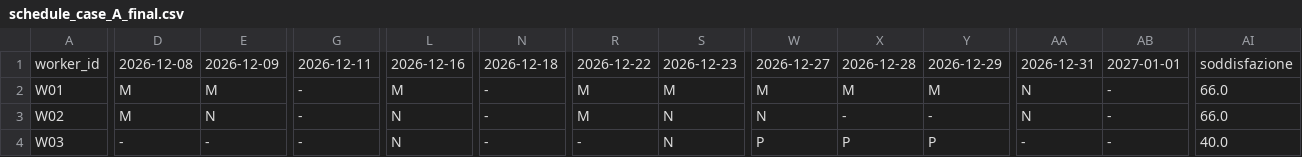
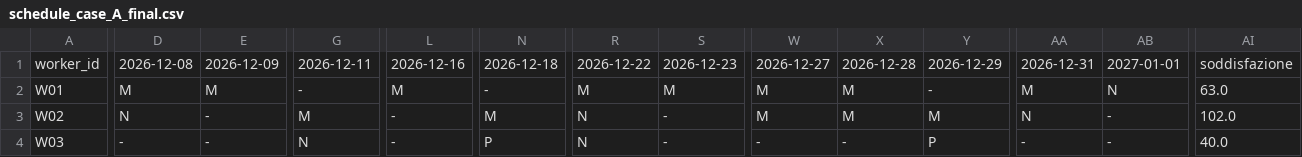
Before and after one commit to Sebastiano2002/Ai-Scheduler, a CSV file: schedule_case_A_final.csv, drawn as a sheet; only a part is shown, gaps mark what is left out; the diff covers the shown part only; the diff names each change by its address in the sheet, - before the commit and + after, or states it on an @@ line.

```diff
--- a/schedule_case_A_final.csv
+++ b/schedule_case_A_final.csv
-Y2: M
+Y2: -
-AA2: N
+AA2: M
-AB2: -
+AB2: N
-AI2: 66.0
+AI2: 63.0
-D3: M
+D3: N
-E3: N
+E3: -
-G3: -
+G3: M
-L3:L4: N
+L3:L4: -
-N3: -
+N3: M
-R3: M
+R3: N
-S3:S4: N
+S3:S4: -
-W3: N
+W3: M
-X3: -
+X3: M
-Y3: -
+Y3: M
-AI3: 66.0
+AI3: 102.0
-G4: -
+G4: N
-N4: -
+N4: P
-R4: -
+R4: N
-W4: P
+W4: -
-X4: P
+X4: -
```
Also changed, not shown: 174 edited cells elsewhere in this file, schedule_case_A.csv, 9 other files.
